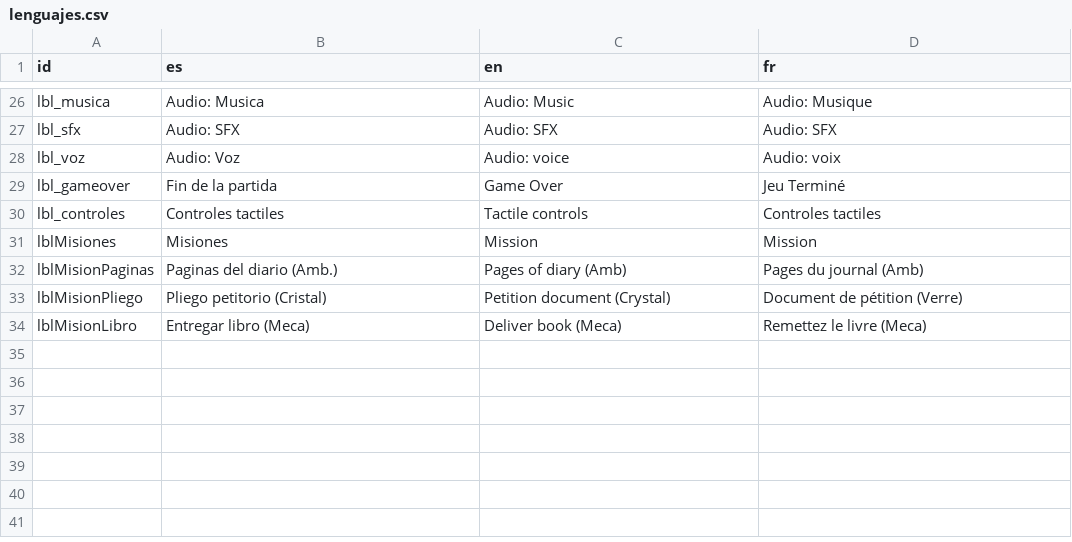
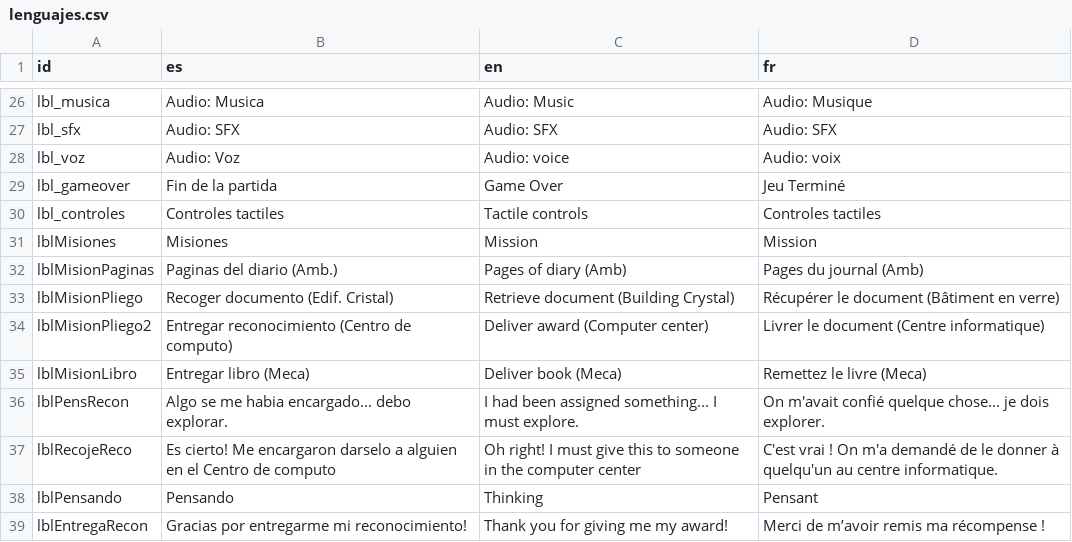
Before and after one commit to LaloSant/proyecto-simulacion, a CSV file: resources/traduccion/lenguajes.csv, drawn as a sheet; only a part is shown, gaps mark what is left out.

Commit message:
Mision centro de computo + fixes

```diff
--- a/resources/traduccion/lenguajes.csv
+++ b/resources/traduccion/lenguajes.csv
@@ -32,3 +32,8 @@ lblMisiones,Misiones,Mission,Mission
 lblMisionPaginas,Paginas del diario (Amb.),Pages of diary (Amb),Pages du journal (Amb)
-lblMisionPliego, Pliego petitorio (Cristal),Petition document (Crystal),Document de pétition (Verre)
+lblMisionPliego,Recoger documento (Edif. Cristal),Retrieve document (Building Crystal),Récupérer le document (Bâtiment en verre)
+lblMisionPliego2,Entregar reconocimiento (Centro de computo),Deliver award (Computer center),Livrer le document (Centre informatique)
 lblMisionLibro,Entregar libro (Meca),Deliver book (Meca),Remettez le livre (Meca)
+lblPensRecon,Algo se me habia encargado... debo explorar.,I had been assigned something... I must explore.,On m'avait confié quelque chose... je dois explorer.
+lblRecojeReco,Es cierto! Me encargaron darselo a alguien en el Centro de computo,Oh right! I must give this to someone in the computer center,C'est vrai ! On m'a demandé de le donner à quelqu'un au centre informatique.
+lblPensando,Pensando,Thinking,Pensant
+lblEntregaRecon,Gracias por entregarme mi reconocimiento!,Thank you for giving me my award!,Merci de m’avoir remis ma récompense !
```
Also changed, not shown: 21 other files.
